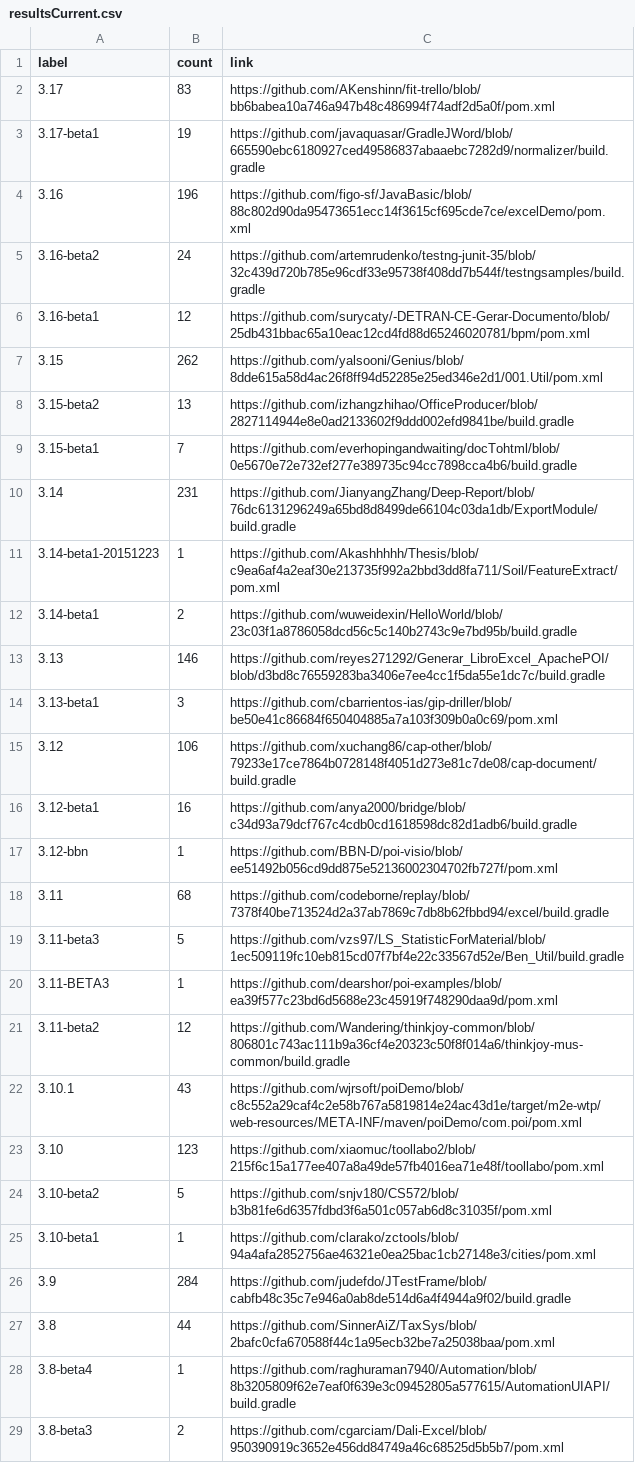
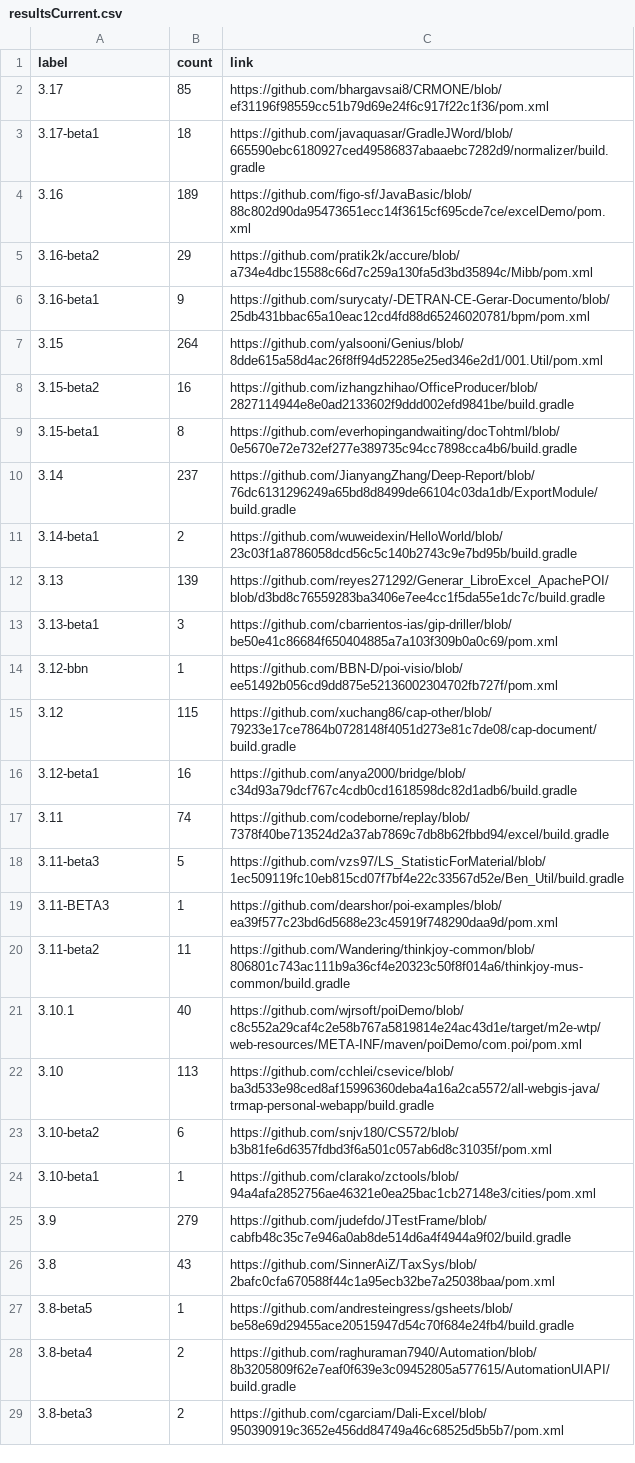
Before and after one commit to centic9/github-version-statistics, a CSV file: docs/resultsCurrent.csv, drawn as a sheet; only a part is shown; the diff covers the shown part only.

```diff
--- a/docs/resultsCurrent.csv
+++ b/docs/resultsCurrent.csv
@@ -1,29 +1,29 @@
 label,count,link
-3.17,83,https://github.com/AKenshinn/fit-trello/blob/bb6babea10a746a947b48c486994f74adf2d5a0f/pom.xml
-3.17-beta1,19,https://github.com/javaquasar/GradleJWord/blob/665590ebc6180927ced49586837abaaebc7282d9/normalizer/build.gradle
-3.16,196,https://github.com/figo-sf/JavaBasic/blob/88c802d90da95473651ecc14f3615cf695cde7ce/excelDemo/pom.xml
-3.16-beta2,24,https://github.com/artemrudenko/testng-junit-35/blob/32c439d720b785e96cdf33e95738f408dd7b544f/testngsamples/build.gradle
-3.16-beta1,12,https://github.com/surycaty/-DETRAN-CE-Gerar-Documento/blob/25db431bbac65a10eac12cd4fd88d65246020781/bpm/pom.xml
-3.15,262,https://github.com/yalsooni/Genius/blob/8dde615a58d4ac26f8ff94d52285e25ed346e2d1/001.Util/pom.xml
-3.15-beta2,13,https://github.com/izhangzhihao/OfficeProducer/blob/2827114944e8e0ad2133602f9ddd002efd9841be/build.gradle
-3.15-beta1,7,https://github.com/everhopingandwaiting/docTohtml/blob/0e5670e72e732ef277e389735c94cc7898cca4b6/build.gradle
-3.14,231,https://github.com/JianyangZhang/Deep-Report/blob/76dc6131296249a65bd8d8499de66104c03da1db/ExportModule/build.gradle
-3.14-beta1-20151223,1,https://github.com/Akashhhhh/Thesis/blob/c9ea6af4a2eaf30e213735f992a2bbd3dd8fa711/Soil/FeatureExtract/pom.xml
+3.17,85,https://github.com/bhargavsai8/CRMONE/blob/ef31196f98559cc51b79d69e24f6c917f22c1f36/pom.xml
+3.17-beta1,18,https://github.com/javaquasar/GradleJWord/blob/665590ebc6180927ced49586837abaaebc7282d9/normalizer/build.gradle
+3.16,189,https://github.com/figo-sf/JavaBasic/blob/88c802d90da95473651ecc14f3615cf695cde7ce/excelDemo/pom.xml
+3.16-beta2,29,https://github.com/pratik2k/accure/blob/a734e4dbc15588c66d7c259a130fa5d3bd35894c/Mibb/pom.xml
+3.16-beta1,9,https://github.com/surycaty/-DETRAN-CE-Gerar-Documento/blob/25db431bbac65a10eac12cd4fd88d65246020781/bpm/pom.xml
+3.15,264,https://github.com/yalsooni/Genius/blob/8dde615a58d4ac26f8ff94d52285e25ed346e2d1/001.Util/pom.xml
+3.15-beta2,16,https://github.com/izhangzhihao/OfficeProducer/blob/2827114944e8e0ad2133602f9ddd002efd9841be/build.gradle
+3.15-beta1,8,https://github.com/everhopingandwaiting/docTohtml/blob/0e5670e72e732ef277e389735c94cc7898cca4b6/build.gradle
+3.14,237,https://github.com/JianyangZhang/Deep-Report/blob/76dc6131296249a65bd8d8499de66104c03da1db/ExportModule/build.gradle
 3.14-beta1,2,https://github.com/wuweidexin/HelloWorld/blob/23c03f1a8786058dcd56c5c140b2743c9e7bd95b/build.gradle
-3.13,146,https://github.com/reyes271292/Generar_LibroExcel_ApachePOI/blob/d3bd8c76559283ba3406e7ee4cc1f5da55e1dc7c/build.gradle
+3.13,139,https://github.com/reyes271292/Generar_LibroExcel_ApachePOI/blob/d3bd8c76559283ba3406e7ee4cc1f5da55e1dc7c/build.gradle
 3.13-beta1,3,https://github.com/cbarrientos-ias/gip-driller/blob/be50e41c86684f650404885a7a103f309b0a0c69/pom.xml
-3.12,106,https://github.com/xuchang86/cap-other/blob/79233e17ce7864b0728148f4051d273e81c7de08/cap-document/build.gradle
+3.12-bbn,1,https://github.com/BBN-D/poi-visio/blob/ee51492b056cd9dd875e52136002304702fb727f/pom.xml
+3.12,115,https://github.com/xuchang86/cap-other/blob/79233e17ce7864b0728148f4051d273e81c7de08/cap-document/build.gradle
 3.12-beta1,16,https://github.com/anya2000/bridge/blob/c34d93a79dcf767c4cdb0cd1618598dc82d1adb6/build.gradle
-3.12-bbn,1,https://github.com/BBN-D/poi-visio/blob/ee51492b056cd9dd875e52136002304702fb727f/pom.xml
-3.11,68,https://github.com/codeborne/replay/blob/7378f40be713524d2a37ab7869c7db8b62fbbd94/excel/build.gradle
+3.11,74,https://github.com/codeborne/replay/blob/7378f40be713524d2a37ab7869c7db8b62fbbd94/excel/build.gradle
 3.11-beta3,5,https://github.com/vzs97/LS_StatisticForMaterial/blob/1ec509119fc10eb815cd07f7bf4e22c33567d52e/Ben_Util/build.gradle
 3.11-BETA3,1,https://github.com/dearshor/poi-examples/blob/ea39f577c23bd6d5688e23c45919f748290daa9d/pom.xml
-3.11-beta2,12,https://github.com/Wandering/thinkjoy-common/blob/806801c743ac111b9a36cf4e20323c50f8f014a6/thinkjoy-mus-common/build.gradle
-3.10.1,43,https://github.com/wjrsoft/poiDemo/blob/c8c552a29caf4c2e58b767a5819814e24ac43d1e/target/m2e-wtp/web-resources/META-INF/maven/poiDemo/com.poi/pom.xml
-3.10,123,https://github.com/xiaomuc/toollabo2/blob/215f6c15a177ee407a8a49de57fb4016ea71e48f/toollabo/pom.xml
-3.10-beta2,5,https://github.com/snjv180/CS572/blob/b3b81fe6d6357fdbd3f6a501c057ab6d8c31035f/pom.xml
+3.11-beta2,11,https://github.com/Wandering/thinkjoy-common/blob/806801c743ac111b9a36cf4e20323c50f8f014a6/thinkjoy-mus-common/build.gradle
+3.10.1,40,https://github.com/wjrsoft/poiDemo/blob/c8c552a29caf4c2e58b767a5819814e24ac43d1e/target/m2e-wtp/web-resources/META-INF/maven/poiDemo/com.poi/pom.xml
+3.10,113,https://github.com/cchlei/csevice/blob/ba3d533e98ced8af15996360deba4a16a2ca5572/all-webgis-java/trmap-personal-webapp/build.gradle
+3.10-beta2,6,https://github.com/snjv180/CS572/blob/b3b81fe6d6357fdbd3f6a501c057ab6d8c31035f/pom.xml
 3.10-beta1,1,https://github.com/clarako/zctools/blob/94a4afa2852756ae46321e0ea25bac1cb27148e3/cities/pom.xml
-3.9,284,https://github.com/judefdo/JTestFrame/blob/cabfb48c35c7e946a0ab8de514d6a4f4944a9f02/build.gradle
-3.8,44,https://github.com/SinnerAiZ/TaxSys/blob/2bafc0cfa670588f44c1a95ecb32be7a25038baa/pom.xml
-3.8-beta4,1,https://github.com/raghuraman7940/Automation/blob/8b3205809f62e7eaf0f639e3c09452805a577615/AutomationUIAPI/build.gradle
+3.9,279,https://github.com/judefdo/JTestFrame/blob/cabfb48c35c7e946a0ab8de514d6a4f4944a9f02/build.gradle
+3.8,43,https://github.com/SinnerAiZ/TaxSys/blob/2bafc0cfa670588f44c1a95ecb32be7a25038baa/pom.xml
+3.8-beta5,1,https://github.com/andresteingress/gsheets/blob/be58e69d29455ace20515947d54c70f684e24fb4/build.gradle
+3.8-beta4,2,https://github.com/raghuraman7940/Automation/blob/8b3205809f62e7eaf0f639e3c09452805a577615/AutomationUIAPI/build.gradle
 3.8-beta3,2,https://github.com/cgarciam/Dali-Excel/blob/950390919c3652e456dd84749a46c68525d5b5b7/pom.xml
```
Also changed, not shown: 2 added rows and 6 edited cells elsewhere in this file, docs/_data/versionChanges.csv, docs/resultsAll.csv, 5 other files.
